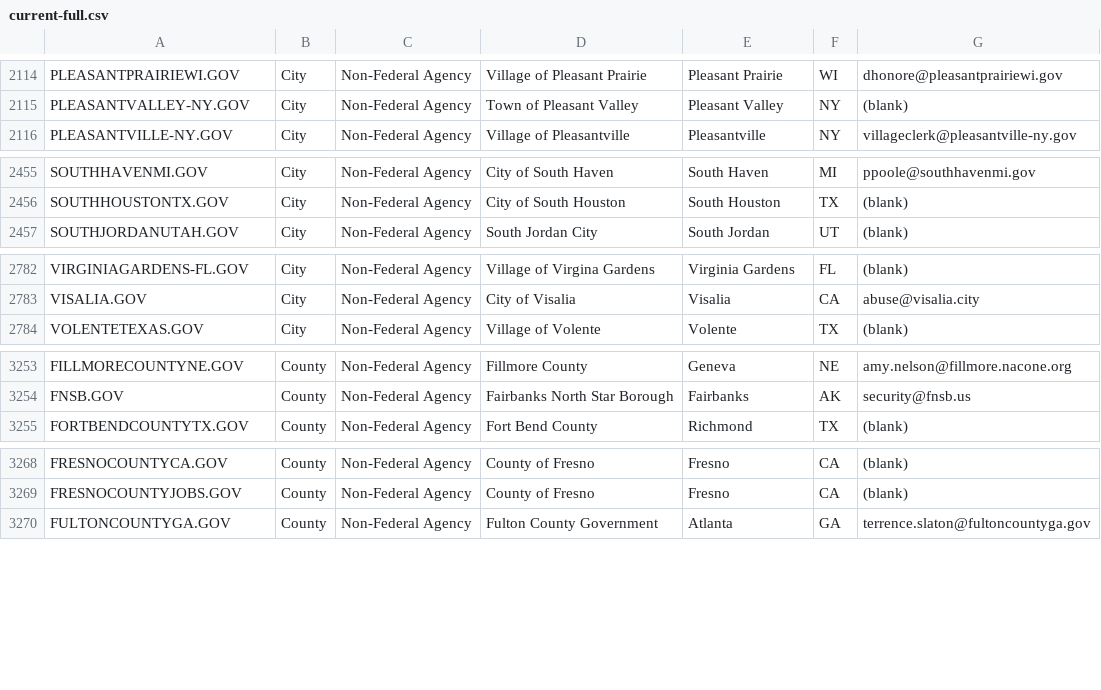
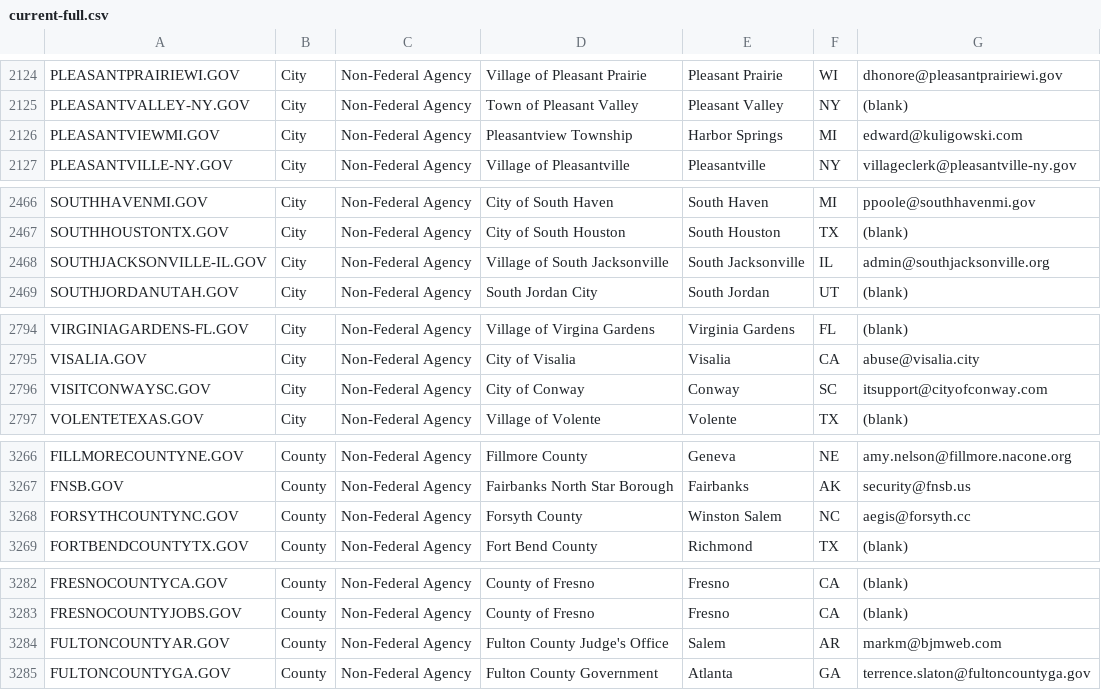
Before and after one commit to cisagov/dotgov-data, a CSV file: current-full.csv, drawn as a sheet; only a part is shown, gaps mark what is left out; the diff covers the shown part only.

```diff
--- a/current-full.csv
+++ b/current-full.csv
@@ -2115,2 +2125,3 @@ PLEASANTPRAIRIEWI.GOV,City,Non-Federal Agency,Village of Pleasant Prairie,Pleasa
 PLEASANTVALLEY-NY.GOV,City,Non-Federal Agency,Town of Pleasant Valley,Pleasant Valley,NY,(blank)
+PLEASANTVIEWMI.GOV,City,Non-Federal Agency,Pleasantview Township,Harbor Springs,MI,edward@kuligowski.com
 PLEASANTVILLE-NY.GOV,City,Non-Federal Agency,Village of Pleasantville,Pleasantville,NY,villageclerk@pleasantville-ny.gov
@@ -2456,2 +2467,3 @@ SOUTHHAVENMI.GOV,City,Non-Federal Agency,City of South Haven,South Haven,MI,ppoo
 SOUTHHOUSTONTX.GOV,City,Non-Federal Agency,City of South Houston,South Houston,TX,(blank)
+SOUTHJACKSONVILLE-IL.GOV,City,Non-Federal Agency,Village of South Jacksonville,South Jacksonville,IL,admin@southjacksonville.org
 SOUTHJORDANUTAH.GOV,City,Non-Federal Agency,South Jordan City,South Jordan,UT,(blank)
@@ -2783,2 +2795,3 @@ VIRGINIAGARDENS-FL.GOV,City,Non-Federal Agency,Village of Virgina Gardens,Virgin
 VISALIA.GOV,City,Non-Federal Agency,City of Visalia,Visalia,CA,abuse@visalia.city
+VISITCONWAYSC.GOV,City,Non-Federal Agency,City of Conway,Conway,SC,itsupport@cityofconway.com
 VOLENTETEXAS.GOV,City,Non-Federal Agency,Village of Volente,Volente,TX,(blank)
@@ -3254,2 +3267,3 @@ FILLMORECOUNTYNE.GOV,County,Non-Federal Agency,Fillmore County,Geneva,NE,amy.nel
 FNSB.GOV,County,Non-Federal Agency,Fairbanks North Star Borough,Fairbanks,AK,security@fnsb.us
+FORSYTHCOUNTYNC.GOV,County,Non-Federal Agency,Forsyth County,Winston Salem,NC,aegis@forsyth.cc
 FORTBENDCOUNTYTX.GOV,County,Non-Federal Agency,Fort Bend County,Richmond,TX,(blank)
@@ -3269,2 +3283,3 @@ FRESNOCOUNTYCA.GOV,County,Non-Federal Agency,County of Fresno,Fresno,CA,(blank)
 FRESNOCOUNTYJOBS.GOV,County,Non-Federal Agency,County of Fresno,Fresno,CA,(blank)
+FULTONCOUNTYAR.GOV,County,Non-Federal Agency,Fulton County Judge's Office,Salem,AR,markm@bjmweb.com
 FULTONCOUNTYGA.GOV,County,Non-Federal Agency,Fulton County Government,Atlanta,GA,terrence.slaton@fultoncountyga.gov
```
Also changed, not shown: 19 added rows and 8 edited cells elsewhere in this file, current-federal.csv.
